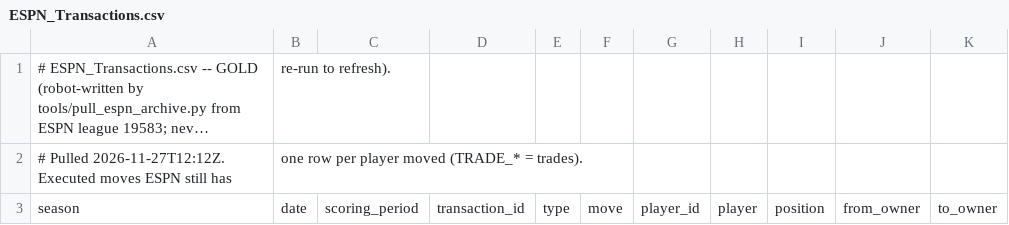
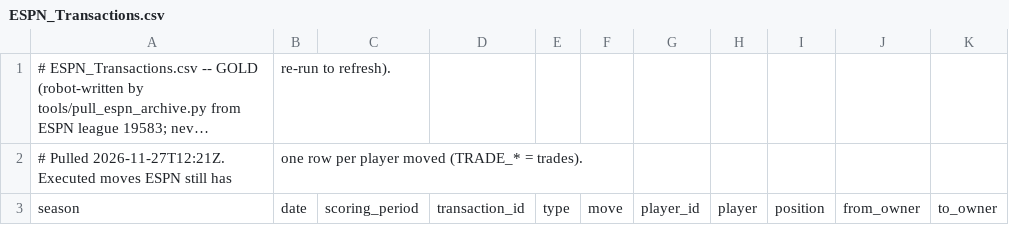
Before and after one commit to spl-hq/spl-hq.github.io, a CSV file: data/ESPN_Transactions.csv, drawn as a sheet; long unchanged cells end in …; the diff names each change by its address in the sheet, - before the commit and + after, or states it on an @@ line.

```diff
--- a/data/ESPN_Transactions.csv
+++ b/data/ESPN_Transactions.csv
-A2: # Pulled 2026-11-27T12:12Z. Executed moves…
+A2: # Pulled 2026-11-27T12:21Z. Executed moves…
```
Also changed, not shown: data/ESPN_Draft_Boards.csv, data/ESPN_Season_Rosters.csv, 3 other files.
